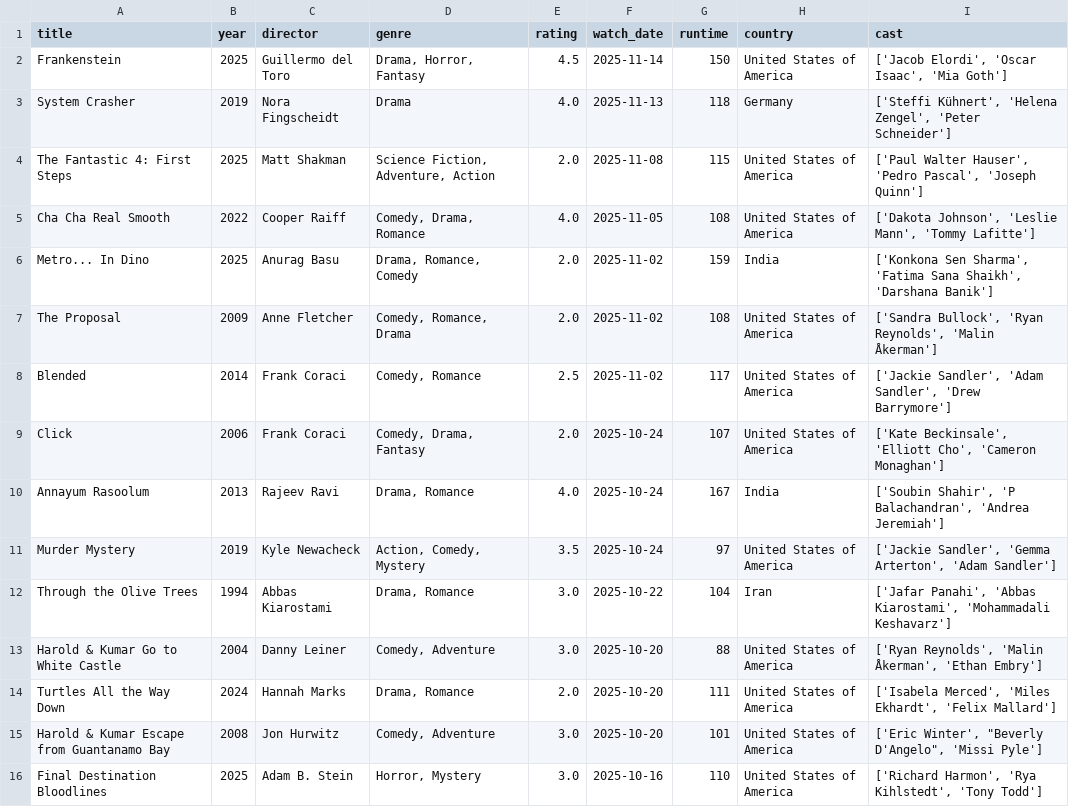
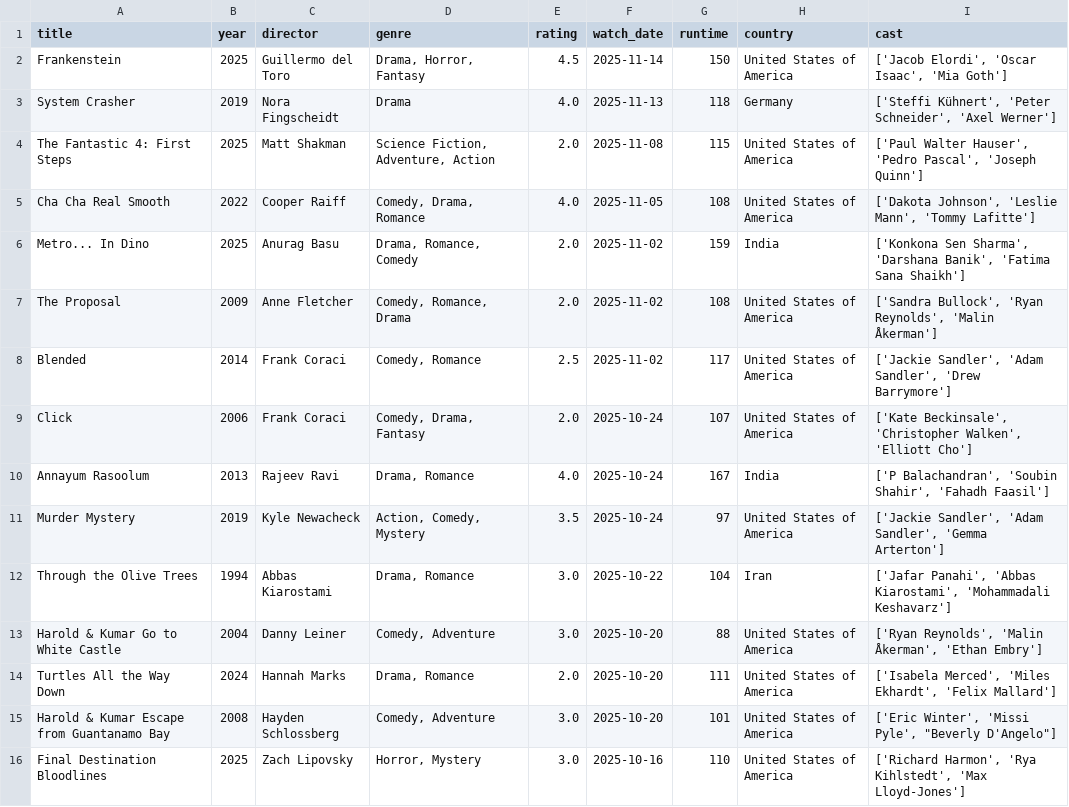
Before and after one commit to sarthakk88/letterboxd-wrapped, a CSV file: data/movies.csv, drawn as a sheet; only a part is shown; the diff covers the shown part only.

```diff
--- a/data/movies.csv
+++ b/data/movies.csv
@@ -2,11 +2,11 @@ title,year,director,genre,rating,watch_date,runtime,country,cast
 Frankenstein,2025,Guillermo del Toro,"Drama, Horror, Fantasy",4.5,2025-11-14,150,United States of America,"['Jacob Elordi', 'Oscar Isaac', 'Mia Goth']"
-System Crasher,2019,Nora Fingscheidt,Drama,4.0,2025-11-13,118,Germany,"['Steffi Kühnert', 'Helena Zengel', 'Peter Schneider']"
+System Crasher,2019,Nora Fingscheidt,Drama,4.0,2025-11-13,118,Germany,"['Steffi Kühnert', 'Peter Schneider', 'Axel Werner']"
 The Fantastic 4: First Steps,2025,Matt Shakman,"Science Fiction, Adventure, Action",2.0,2025-11-08,115,United States of America,"['Paul Walter Hauser', 'Pedro Pascal', 'Joseph Quinn']"
 Cha Cha Real Smooth,2022,Cooper Raiff,"Comedy, Drama, Romance",4.0,2025-11-05,108,United States of America,"['Dakota Johnson', 'Leslie Mann', 'Tommy Lafitte']"
-Metro... In Dino,2025,Anurag Basu,"Drama, Romance, Comedy",2.0,2025-11-02,159,India,"['Konkona Sen Sharma', 'Fatima Sana Shaikh', 'Darshana Banik']"
+Metro... In Dino,2025,Anurag Basu,"Drama, Romance, Comedy",2.0,2025-11-02,159,India,"['Konkona Sen Sharma', 'Darshana Banik', 'Fatima Sana Shaikh']"
 The Proposal,2009,Anne Fletcher,"Comedy, Romance, Drama",2.0,2025-11-02,108,United States of America,"['Sandra Bullock', 'Ryan Reynolds', 'Malin Åkerman']"
 Blended,2014,Frank Coraci,"Comedy, Romance",2.5,2025-11-02,117,United States of America,"['Jackie Sandler', 'Adam Sandler', 'Drew Barrymore']"
-Click,2006,Frank Coraci,"Comedy, Drama, Fantasy",2.0,2025-10-24,107,United States of America,"['Kate Beckinsale', 'Elliott Cho', 'Cameron Monaghan']"
-Annayum Rasoolum,2013,Rajeev Ravi,"Drama, Romance",4.0,2025-10-24,167,India,"['Soubin Shahir', 'P Balachandran', 'Andrea Jeremiah']"
-Murder Mystery,2019,Kyle Newacheck,"Action, Comedy, Mystery",3.5,2025-10-24,97,United States of America,"['Jackie Sandler', 'Gemma Arterton', 'Adam Sandler']"
+Click,2006,Frank Coraci,"Comedy, Drama, Fantasy",2.0,2025-10-24,107,United States of America,"['Kate Beckinsale', 'Christopher Walken', 'Elliott Cho']"
+Annayum Rasoolum,2013,Rajeev Ravi,"Drama, Romance",4.0,2025-10-24,167,India,"['P Balachandran', 'Soubin Shahir', 'Fahadh Faasil']"
+Murder Mystery,2019,Kyle Newacheck,"Action, Comedy, Mystery",3.5,2025-10-24,97,United States of America,"['Jackie Sandler', 'Adam Sandler', 'Gemma Arterton']"
 Through the Olive Trees,1994,Abbas Kiarostami,"Drama, Romance",3.0,2025-10-22,104,Iran,"['Jafar Panahi', 'Abbas Kiarostami', 'Mohammadali Keshavarz']"
@@ -14,3 +14,3 @@ Harold & Kumar Go to White Castle,2004,Danny Leiner,"Comedy, Adventure",3.0,2025
 Turtles All the Way Down,2024,Hannah Marks,"Drama, Romance",2.0,2025-10-20,111,United States of America,"['Isabela Merced', 'Miles Ekhardt', 'Felix Mallard']"
-Harold & Kumar Escape from Guantanamo Bay,2008,Jon Hurwitz,"Comedy, Adventure",3.0,2025-10-20,101,United States of America,"['Eric Winter', ""Beverly D'Angelo"", 'Missi Pyle']"
-Final Destination Bloodlines,2025,Adam B. Stein,"Horror, Mystery",3.0,2025-10-16,110,United States of America,"['Richard Harmon', 'Rya Kihlstedt', 'Tony Todd']"
+Harold & Kumar Escape from Guantanamo Bay,2008,Hayden Schlossberg,"Comedy, Adventure",3.0,2025-10-20,101,United States of America,"['Eric Winter', 'Missi Pyle', ""Beverly D'Angelo""]"
+Final Destination Bloodlines,2025,Zach Lipovsky,"Horror, Mystery",3.0,2025-10-16,110,United States of America,"['Richard Harmon', 'Rya Kihlstedt', 'Max Lloyd-Jones']"
```
Also changed, not shown: 144 edited cells elsewhere in this file, 1 other file.
